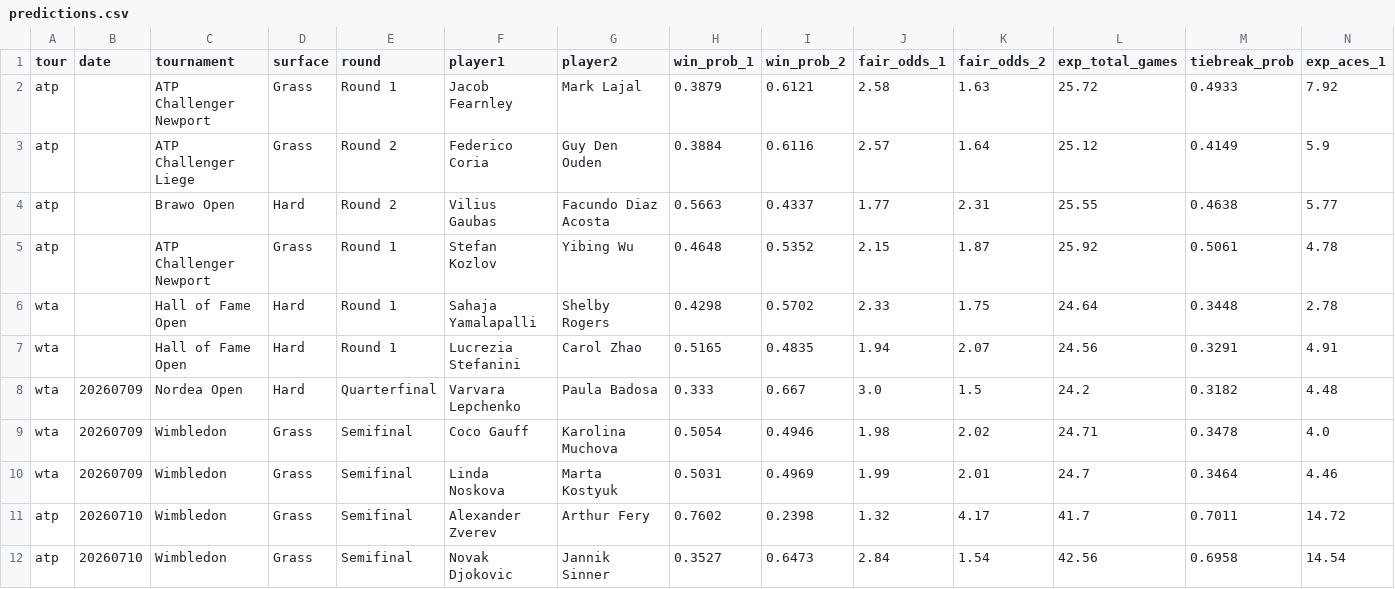
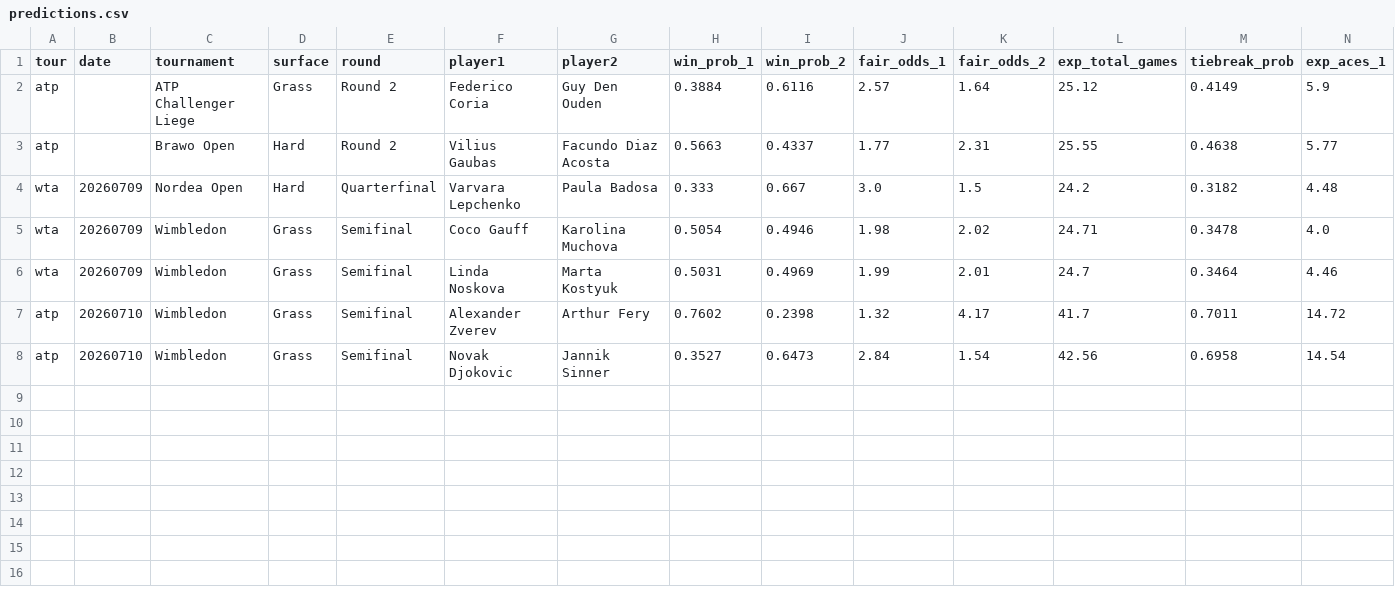
Before and after one commit to DanielTomaro13/Tennis-Modelling, a CSV file: reports/predictions.csv, drawn as a sheet; only a part is shown; rows hold the shown columns only; the diff names each change by its address in the sheet, - before the commit and + after, or states it on an @@ line.

```diff
--- a/reports/predictions.csv
+++ b/reports/predictions.csv
-row 2: atp |  | ATP Challenger Newport | Grass | Round 1 | Jacob Fearnley | Mark Lajal | 0.3879 | 0.6121 | 2.58 | 1.63 | 25.72 | 0.4933 | 7.92
-row 5: atp |  | ATP Challenger Newport | Grass | Round 1 | Stefan Kozlov | Yibing Wu | 0.4648 | 0.5352 | 2.15 | 1.87 | 25.92 | 0.5061 | 4.78
-row 6: wta |  | Hall of Fame Open | Hard | Round 1 | Sahaja Yamalapalli | Shelby Rogers | 0.4298 | 0.5702 | 2.33 | 1.75 | 24.64 | 0.3448 | 2.78
-row 7: wta |  | Hall of Fame Open | Hard | Round 1 | Lucrezia Stefanini | Carol Zhao | 0.5165 | 0.4835 | 1.94 | 2.07 | 24.56 | 0.3291 | 4.91
```
Also changed, not shown: data/fixtures.csv, 4 other files.
